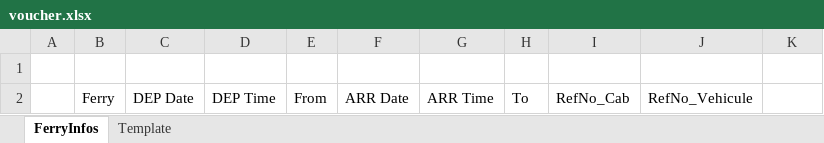
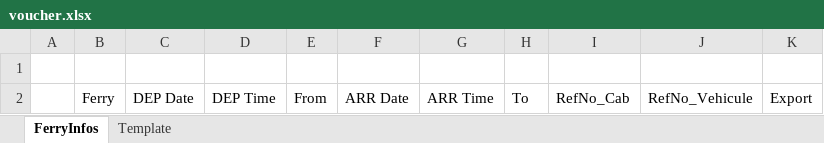
Before and after one commit to nasiddi/DevTools, an Excel workbook: DevTools.Application/Converters/FaM/Ferry/voucher.xlsx, sheet FerryInfos, drawn as a sheet; values as stored, in another font and other column widths than the file's, no borders; table styles not drawn; the diff names each change by its address in the sheet, - before the commit and + after, or states it on an @@ line.

Commit message:
voucher update

```diff
--- a/DevTools.Application/Converters/FaM/Ferry/voucher.xlsx (sheet FerryInfos)
+++ b/DevTools.Application/Converters/FaM/Ferry/voucher.xlsx (sheet FerryInfos)
-K2: (empty)
+K2: Export
```
Also changed, not shown: 3 other files.
